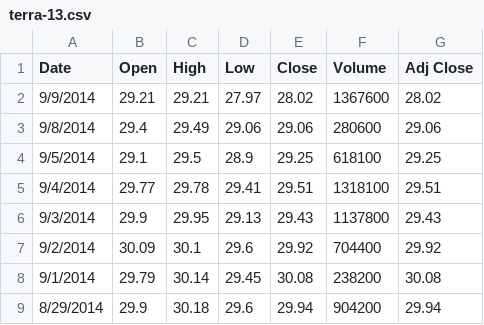
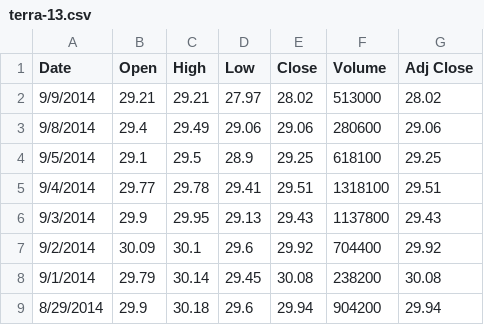
Before and after one commit to jmorrispratt/pdf-report-automation, a CSV file: processing-tasks/dj_yahoo_finance/templates/terra-13.csv, drawn as a sheet; only a part is shown.

```diff
--- a/processing-tasks/dj_yahoo_finance/templates/terra-13.csv
+++ b/processing-tasks/dj_yahoo_finance/templates/terra-13.csv
@@ -1,3 +1,3 @@
 Date,Open,High,Low,Close,Volume,Adj Close
-9/9/2014,29.21,29.21,27.97,28.02,1367600,28.02
+9/9/2014,29.21,29.21,27.97,28.02,513000,28.02
 9/8/2014,29.4,29.49,29.06,29.06,280600,29.06
```
Also changed, not shown: processing-tasks/dj_yahoo_finance/templates/maxcom.csv, 2 other files.
